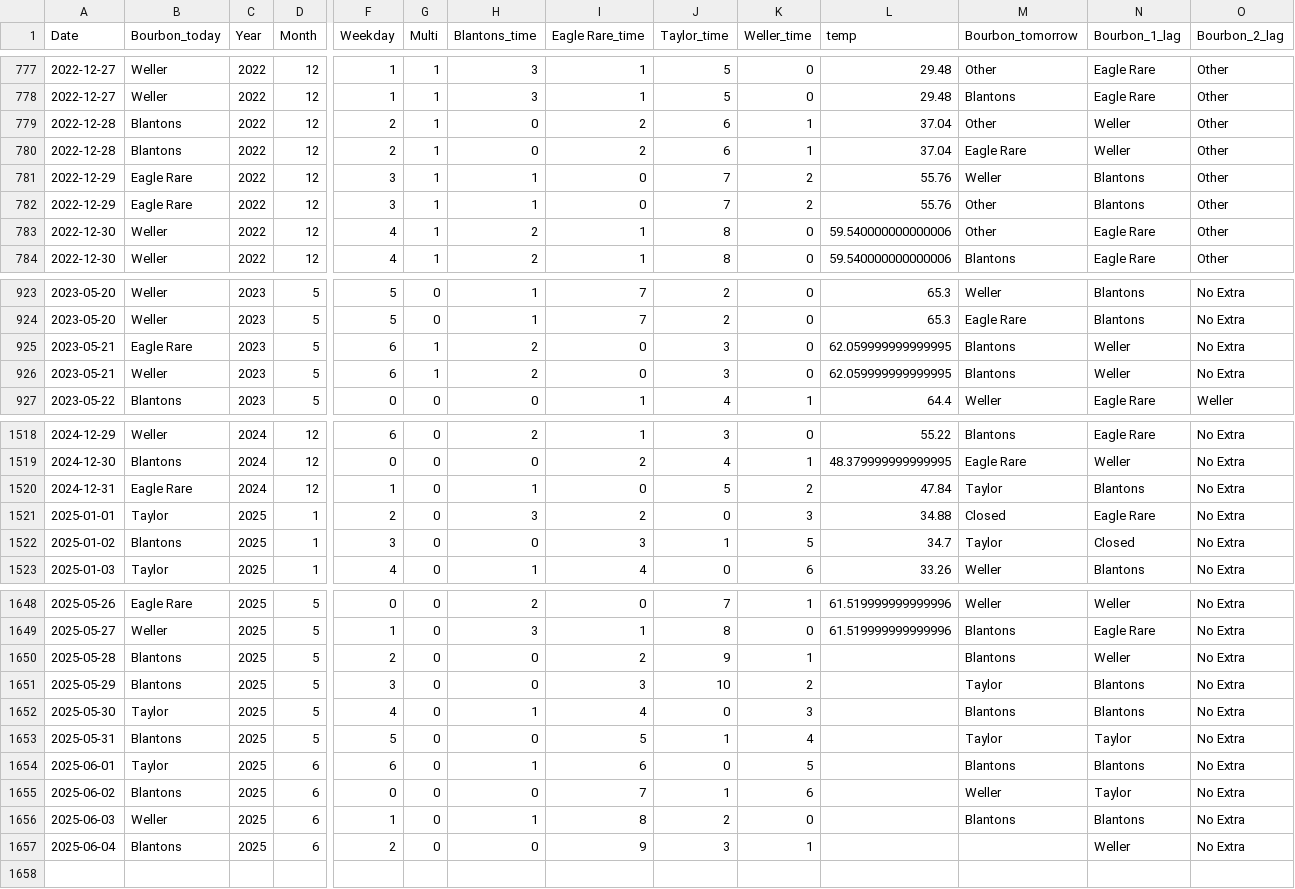
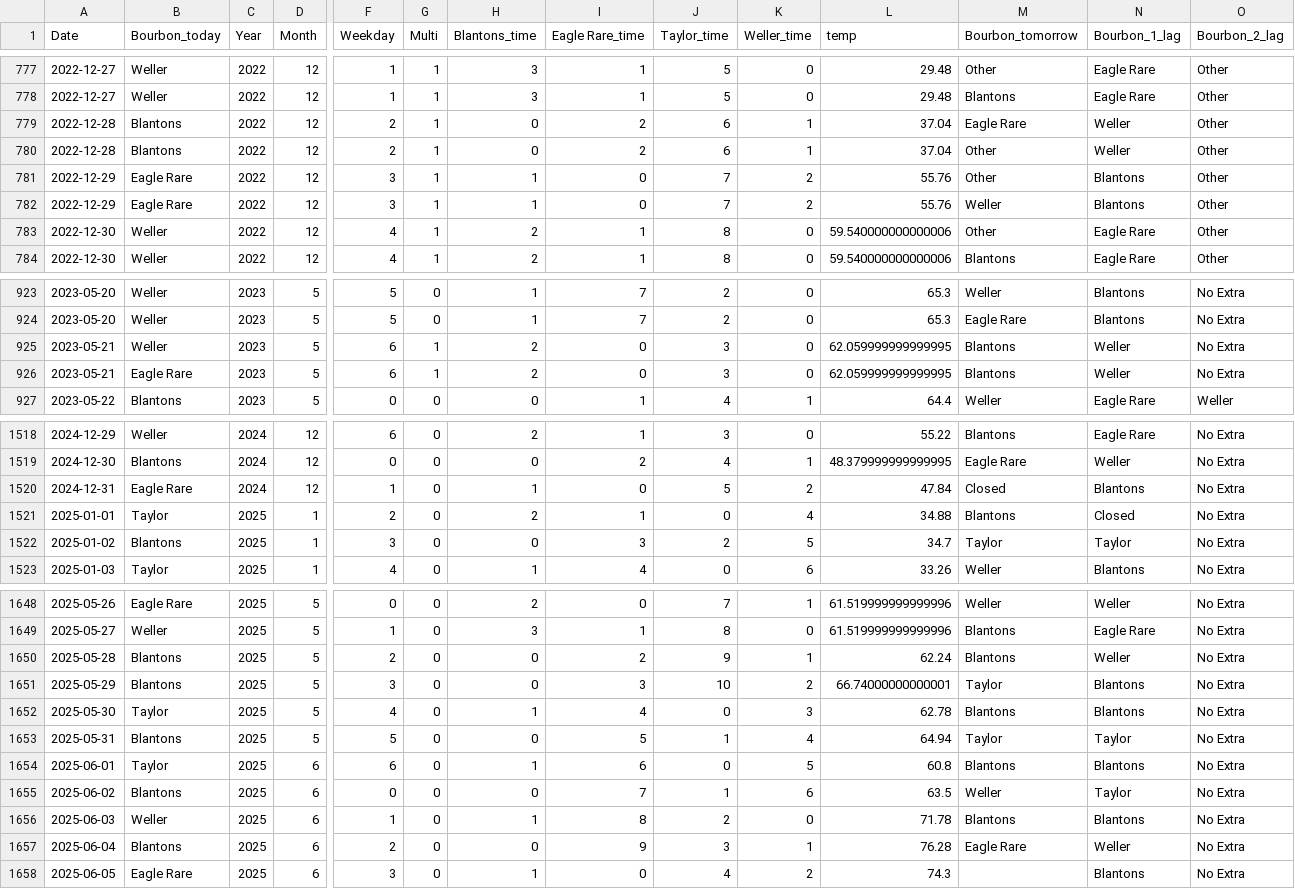
Before and after one commit to treywood10/BTB_Project, a CSV file: bourbon_data.csv, drawn as a sheet; only a part is shown, gaps mark what is left out; rows hold the shown columns only; the diff covers the shown part only; the diff names each change by its address in the sheet, - before the commit and + after, or states it on an @@ line.

Commit message:
update data

```diff
--- a/bourbon_data.csv
+++ b/bourbon_data.csv
@@ row 780 moved to row 779: 2022-12-28 @@
@@ row 782 moved to row 781: 2022-12-29 @@
@@ row 926 moved to row 925: 2023-05-21 @@
-M1520 (Bourbon_tomorrow): Taylor
+M1520 (Bourbon_tomorrow): Closed
-H1521 (Blantons_time): 3
+H1521 (Blantons_time): 2
-I1521 (Eagle Rare_time): 2
+I1521 (Eagle Rare_time): 1
-K1521 (Weller_time): 3
+K1521 (Weller_time): 4
-M1521 (Bourbon_tomorrow): Closed
+M1521 (Bourbon_tomorrow): Blantons
-N1521 (Bourbon_1_lag): Eagle Rare
+N1521 (Bourbon_1_lag): Closed
-J1522 (Taylor_time): 1
+J1522 (Taylor_time): 2
-N1522 (Bourbon_1_lag): Closed
+N1522 (Bourbon_1_lag): Taylor
-L1650 (temp): (empty)
+L1650 (temp): 62.24
-L1651 (temp): (empty)
+L1651 (temp): 66.74000000000001
-L1652 (temp): (empty)
+L1652 (temp): 62.78
-L1653 (temp): (empty)
+L1653 (temp): 64.94
-L1654 (temp): (empty)
+L1654 (temp): 60.8
-L1655 (temp): (empty)
+L1655 (temp): 63.5
-L1656 (temp): (empty)
+L1656 (temp): 71.78
-L1657 (temp): (empty)
+L1657 (temp): 76.28
-M1657 (Bourbon_tomorrow): (empty)
+M1657 (Bourbon_tomorrow): Eagle Rare
+row 1658: 2025-06-05 | Eagle Rare | 2025 | 6 | 3 | 0 | 1 | 0 | 4 | 2 | 74.3 |  | Blantons | No Extra
```
Also changed, not shown: 7 moved rows elsewhere in this file, historical_model_comparisons.csv, 3 other files.
